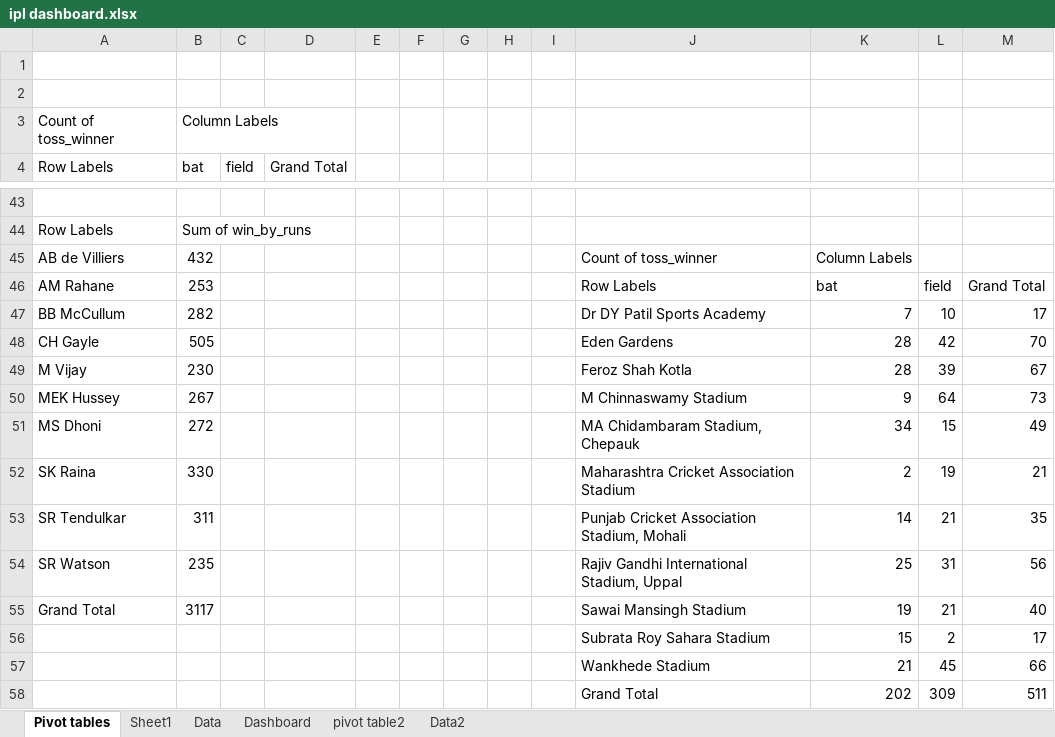
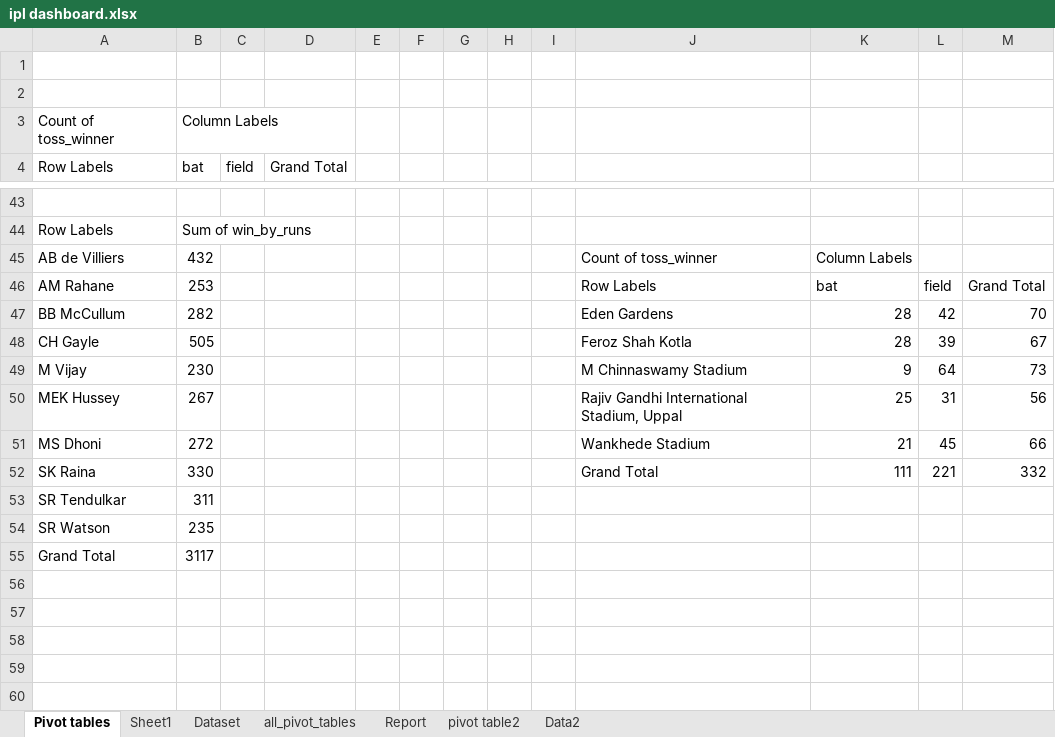
Before and after one commit to AsmaJabeen95/IPL_Excel, an Excel workbook: ipl dashboard.xlsx, sheet Pivot tables, drawn as a sheet; only a part is shown, gaps mark what is left out; values as stored, in another font and other column widths than the file's, no borders; removed rows and columns are numbered as before the commit, all else as after; the diff names each change by its address in the sheet, - before the commit and + after, or states it on an @@ line.

Commit message:
Add files via upload
Created Interactive Dashboard with Slicer to see the performance of the player and the season wise match.

```diff
--- a/ipl dashboard.xlsx (sheet Pivot tables)
+++ b/ipl dashboard.xlsx (sheet Pivot tables)
-sheet tab: Data
+sheet tab: Dataset
-sheet tab: Dashboard
+sheet tab: all_pivot_tables
+sheet tab: Report
-row 47: BB McCullum | 282 |  |  |  |  |  |  |  | Dr DY Patil Sports Academy | 7 | 10 | 17
-A47 (Row Labels): CH Gayle
+A47 (Row Labels): BB McCullum
-B47 (bat): 505
+B47 (bat): 282
-A48 (Row Labels): M Vijay
+A48 (Row Labels): CH Gayle
-B48 (bat): 230
+B48 (bat): 505
-A49 (Row Labels): MEK Hussey
+A49 (Row Labels): M Vijay
-B49 (bat): 267
+B49 (bat): 230
-row 51: MS Dhoni | 272 |  |  |  |  |  |  |  | MA Chidambaram Stadium, Chepauk | 34 | 15 | 49
-row 52: SK Raina | 330 |  |  |  |  |  |  |  | Maharashtra Cricket Association Stadium | 2 | 19 | 21
-row 53: SR Tendulkar | 311 |  |  |  |  |  |  |  | Punjab Cricket Association Stadium, Mohali | 14 | 21 | 35
-A50 (Row Labels): SR Watson
+A50 (Row Labels): MEK Hussey
-B50 (bat): 235
+B50 (bat): 267
-row 55: Grand Total | 3117 |  |  |  |  |  |  |  | Sawai Mansingh Stadium | 19 | 21 | 40
-row 56:  |  |  |  |  |  |  |  |  | Subrata Roy Sahara Stadium | 15 | 2 | 17
-A51 (Row Labels): (empty)
+A51 (Row Labels): MS Dhoni
-B51 (bat): (empty)
+B51 (bat): 272
-row 58:  |  |  |  |  |  |  |  |  | Grand Total | 202 | 309 | 511
+row 52: SK Raina | 330 |  |  |  |  |  |  |  | Grand Total | 111 | 221 | 332
+row 53: SR Tendulkar | 311
+row 54: SR Watson | 235
+row 55: Grand Total | 3117
```
Also changed, not shown: sheet Dataset, sheet pivot table2, charts or pictures.
